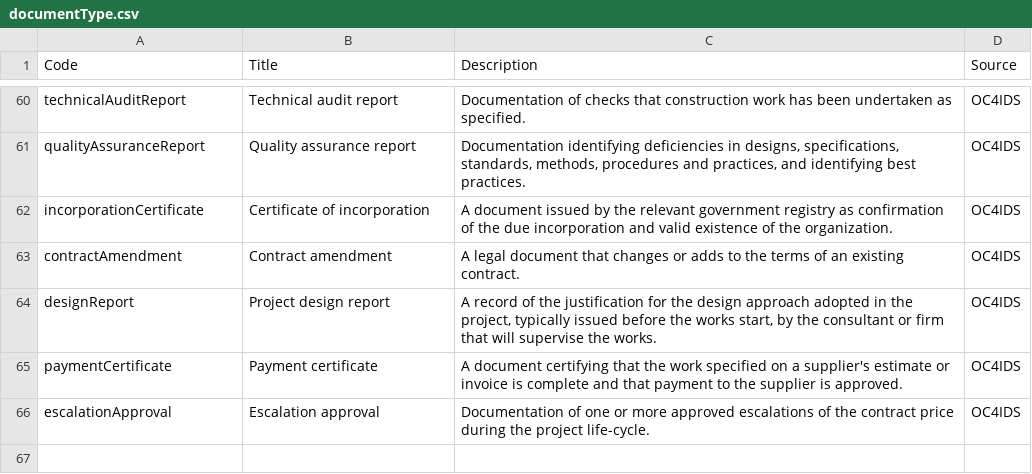
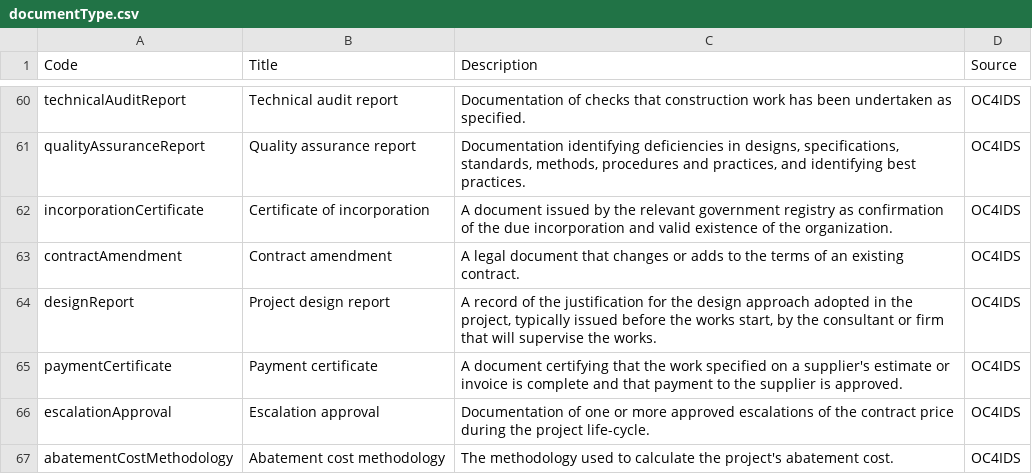
Before and after one commit to open-contracting/infrastructure, a CSV file: schema/project-level/codelists/documentType.csv, drawn as a sheet; only a part is shown, gaps mark what is left out; the diff names each change by its address in the sheet, - before the commit and + after, or states it on an @@ line.

```diff
--- a/schema/project-level/codelists/documentType.csv
+++ b/schema/project-level/codelists/documentType.csv
+row 67: abatementCostMethodology | Abatement cost methodology | The methodology used to calculate the project's abatement cost. | OC4IDS
```
Also changed, not shown: docs/_static/i18n.csv, 6 other files.
